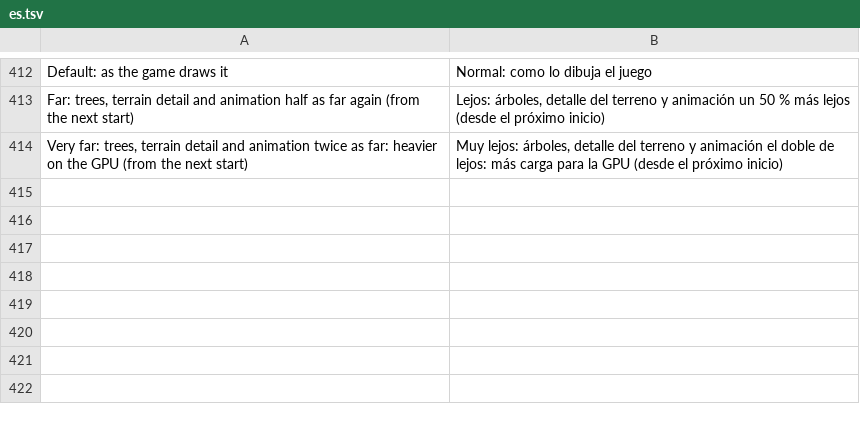
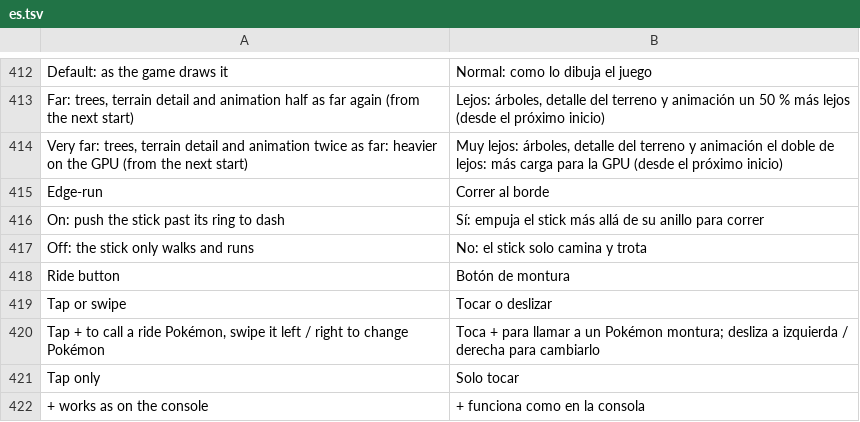
Before and after one commit to drglitchyphd/Galar-Native-Android, a TSV file: dm/android/app/assets/lang/es.tsv, drawn as a sheet; only a part is shown, gaps mark what is left out.

```diff
--- a/dm/android/app/assets/lang/es.tsv
+++ b/dm/android/app/assets/lang/es.tsv
@@ -414 +414,9 @@ Far: trees, terrain detail and animation half as far again (from the next start)
 Very far: trees, terrain detail and animation twice as far: heavier on the GPU (from the next start)	Muy lejos: árboles, detalle del terreno y animación el doble de lejos: más carga para la GPU (desde el próximo inicio)
+Edge-run	Correr al borde
+On: push the stick past its ring to dash	Sí: empuja el stick más allá de su anillo para correr
+Off: the stick only walks and runs	No: el stick solo camina y trota
+Ride button	Botón de montura
+Tap or swipe	Tocar o deslizar
+Tap + to call a ride Pokémon, swipe it left / right to change Pokémon	Toca + para llamar a un Pokémon montura; desliza a izquierda / derecha para cambiarlo
+Tap only	Solo tocar
++ works as on the console	+ funciona como en la consola
```
Also changed, not shown: dm/android/app/assets/lang/fr.tsv, dm/android/app/assets/lang/ja.tsv, 4 other files.
